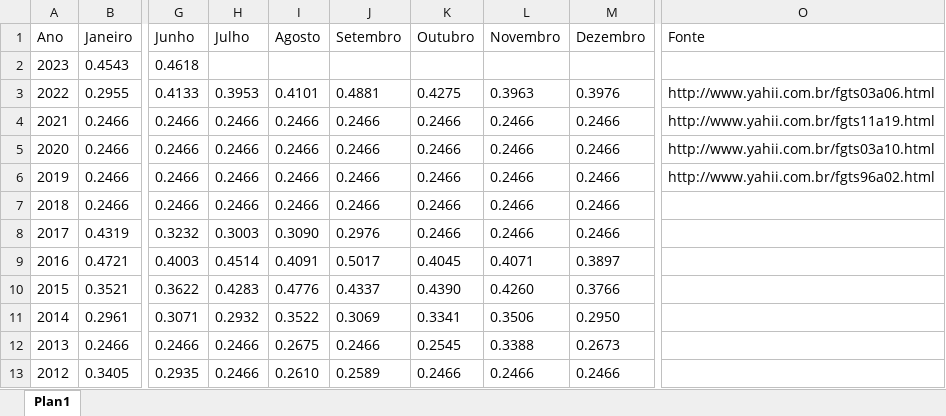
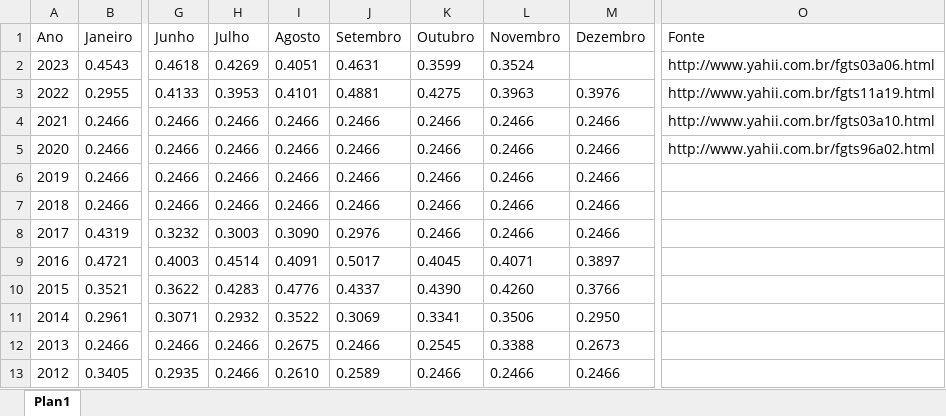
Before and after one commit to CarlosOliveira1988/Investment_Portfolio_Analysis, an Excel workbook: indexer_lib/data/FGTS.xlsx, sheet Plan1, drawn as a sheet; only a part is shown, gaps mark what is left out; values as stored, in another font and other column widths than the file's, no borders; the diff names each change by its address in the sheet, - before the commit and + after, or states it on an @@ line.

Commit message:
Updating indexer lib data

```diff
--- a/indexer_lib/data/FGTS.xlsx (sheet Plan1)
+++ b/indexer_lib/data/FGTS.xlsx (sheet Plan1)
-H2 (Julho): (empty)
+H2 (Julho): 0.4269
-I2 (Agosto): (empty)
+I2 (Agosto): 0.4051
-J2 (Setembro): (empty)
+J2 (Setembro): 0.4631
-K2 (Outubro): (empty)
+K2 (Outubro): 0.3599
-L2 (Novembro): (empty)
+L2 (Novembro): 0.3524
-O2 (Fonte): (empty)
+O2 (Fonte): http://www.yahii.com.br/fgts03a06.html
-O3 (Fonte): http://www.yahii.com.br/fgts03a06.html
+O3 (Fonte): http://www.yahii.com.br/fgts11a19.html
-O4 (Fonte): http://www.yahii.com.br/fgts11a19.html
+O4 (Fonte): http://www.yahii.com.br/fgts03a10.html
-O5 (Fonte): http://www.yahii.com.br/fgts03a10.html
+O5 (Fonte): http://www.yahii.com.br/fgts96a02.html
-O6 (Fonte): http://www.yahii.com.br/fgts96a02.html
+O6 (Fonte): (empty)
```
Also changed, not shown: indexer_lib/data/CDI.xlsx, indexer_lib/data/IPCA.xlsx, 2 other files.
